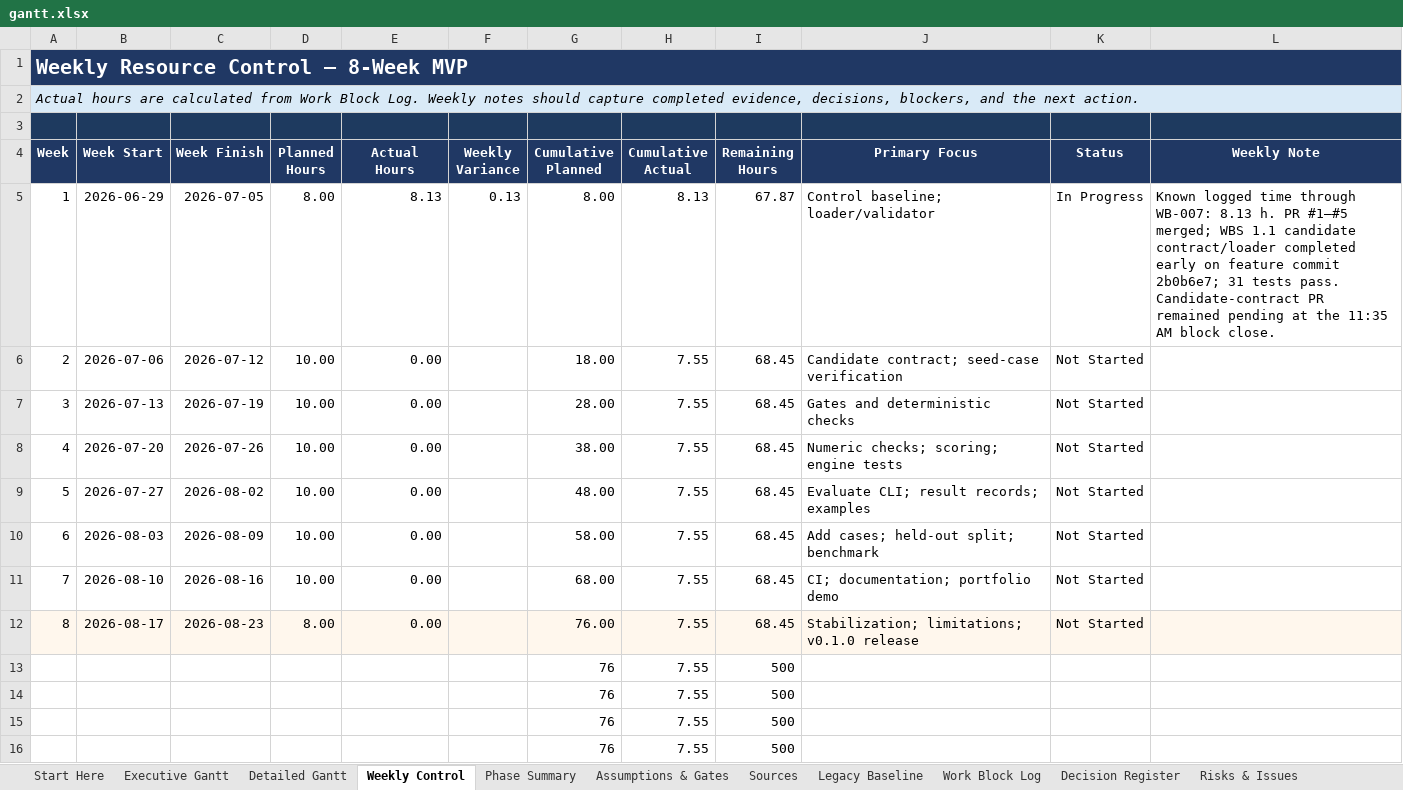
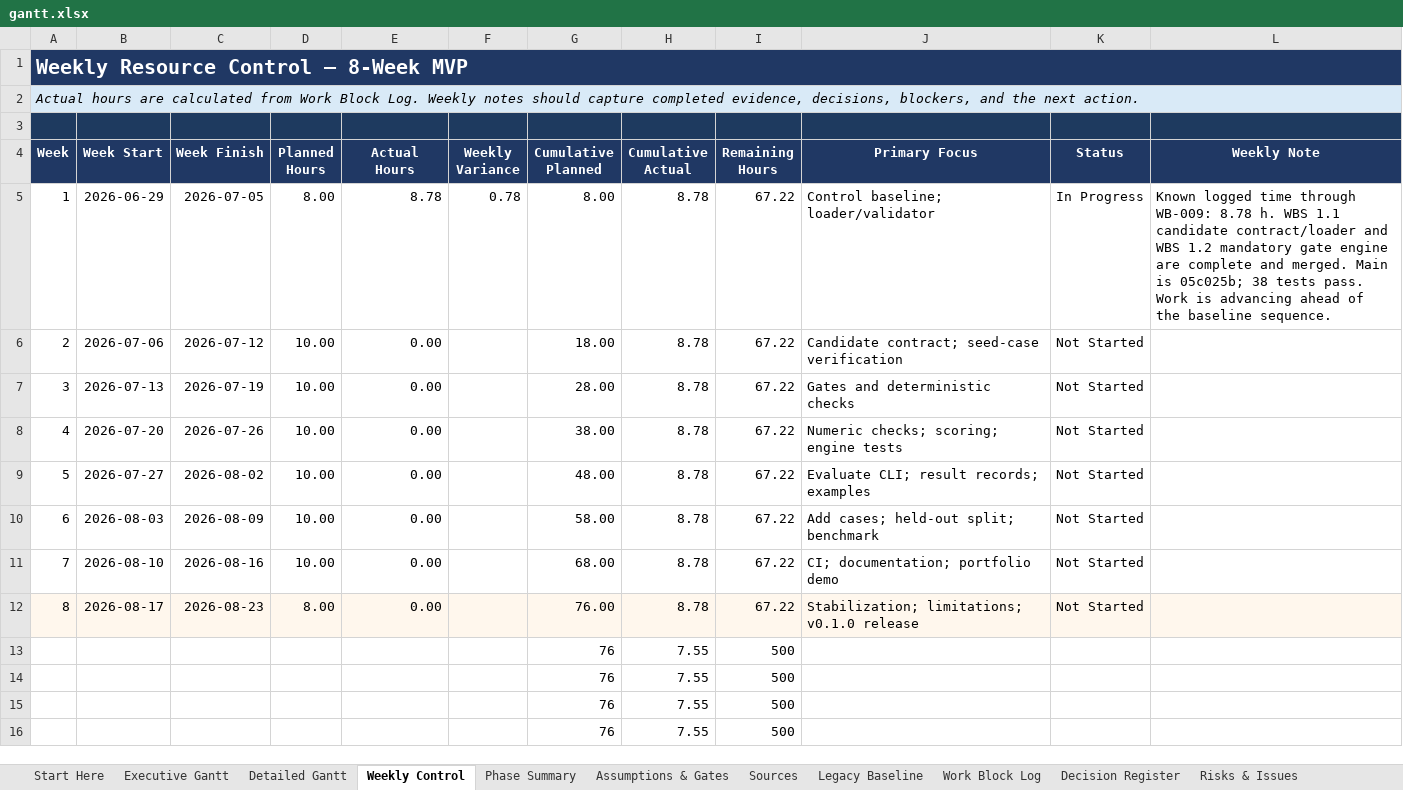
Before and after one commit to Jason-Jensen/mechanical-technical-document-evaluation-harness, an Excel workbook: gantt.xlsx, sheet Weekly Control, drawn as a sheet; only a part is shown; values as stored, in another font and other column widths than the file's, no borders; charts and pictures and conditional formats not drawn; the diff names each change by its address in the sheet, - before the commit and + after, or states it on an @@ line.

```diff
--- a/gantt.xlsx (sheet Weekly Control)
+++ b/gantt.xlsx (sheet Weekly Control)
-E5 (Actual Hours): 8.13
+E5 (Actual Hours): 8.78
-F5 (Weekly Variance): 0.13
+F5 (Weekly Variance): 0.78
-H5 (Cumulative Actual): 8.13
+H5 (Cumulative Actual): 8.78
-I5 (Remaining Hours): 67.87
+I5 (Remaining Hours): 67.22
-L5 (Weekly Note): …time through WB-007: 8.13 h. PR #1–#5 merged; WBS 1.1 candidate contract/loader completed early on feature commit 2b0b6e7; 31 tests pass. Candidate-contract PR remained pending at the 11:35 AM block close.
+L5 (Weekly Note): …time through WB-009: 8.78 h. WBS 1.1 candidate contract/loader and WBS 1.2 mandatory gate engine are complete and merged. Main is 05c025b; 38 tests pass. Work is advancing ahead of the baseline sequence.
-H6:H12 (Cumulative Actual): 7.55
+H6:H12 (Cumulative Actual): 8.78
-I6:I12 (Remaining Hours): 68.45
+I6:I12 (Remaining Hours): 67.22
```
Also changed, not shown: sheet MVP Dashboard, sheet Work Block Log, sheet Detailed Gantt, sheet Decision Register, sheet Evidence Register, sheet AI Context, 3 more sheets, charts or pictures.
